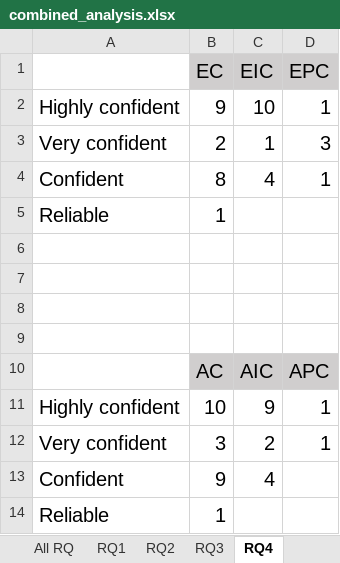
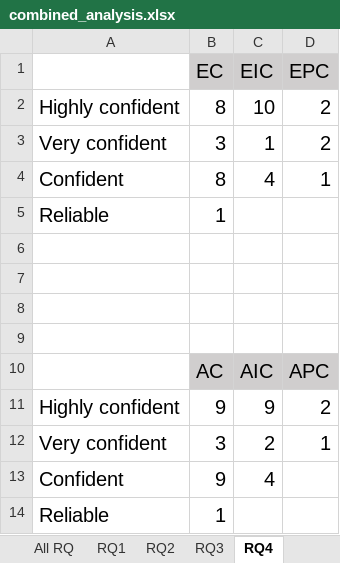
Before and after one commit to sajedjalil/ChatGPT-Software-Testing-Study, an Excel workbook: dataset/combined_analysis.xlsx, sheet RQ4, drawn as a sheet; values as stored, in another font and other column widths than the file's, no borders; charts and pictures not drawn; the diff names each change by its address in the sheet, - before the commit and + after, or states it on an @@ line.

```diff
--- a/dataset/combined_analysis.xlsx (sheet RQ4)
+++ b/dataset/combined_analysis.xlsx (sheet RQ4)
-B2 (EC): 9
+B2 (EC): 8
-D2 (EPC): 1
+D2 (EPC): 2
-B3 (EC): 2
+B3 (EC): 3
-D3 (EPC): 3
+D3 (EPC): 2
-B11 (EC): 10
+B11 (EC): 9
-D11 (EPC): 1
+D11 (EPC): 2
```
Also changed, not shown: sheet RQ2, sheet RQ1, sheet All RQ, sheet RQ3, charts or pictures, dataset/combined.xlsx, dataset/combined_pair.xlsx, 8 other files.
